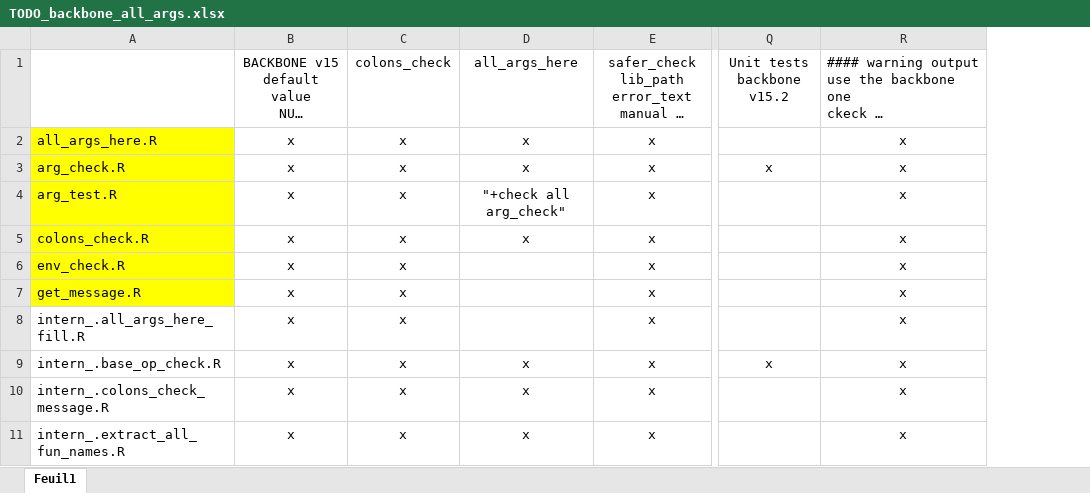
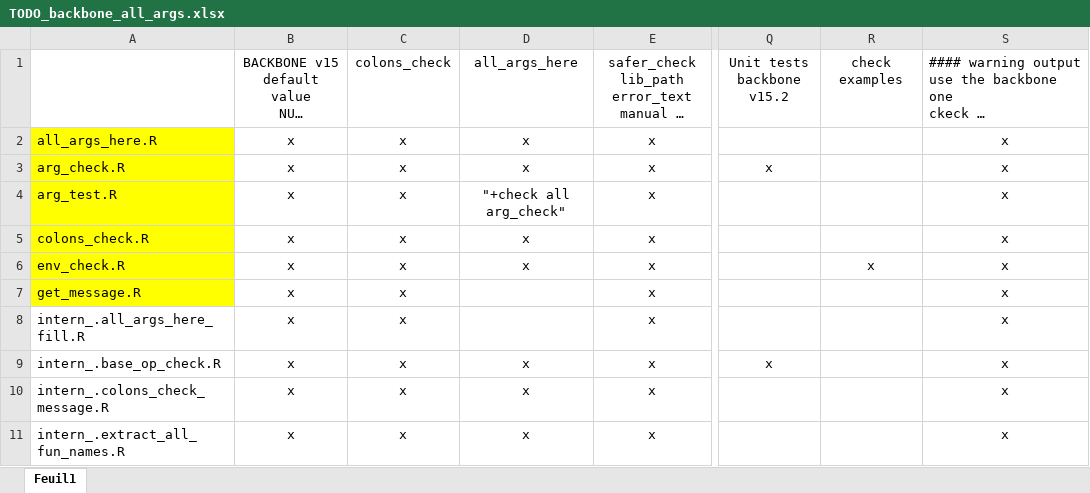
Before and after one commit to safer-r/saferDev, an Excel workbook: dev/TODO_backbone_all_args.xlsx, sheet Feuil1, drawn as a sheet; only a part is shown, gaps mark what is left out; long unchanged cells end in …; values as stored, in another font and other column widths than the file's, no borders; the diff names each change by its address in the sheet, - before the commit and + after, or states it on an @@ line.

Commit message:
all_args_here and env_check updated

```diff
--- a/dev/TODO_backbone_all_args.xlsx (sheet Feuil1)
+++ b/dev/TODO_backbone_all_args.xlsx (sheet Feuil1)
+column R, rows 1-6: check examples |  |  |  |  | x
-D6: (empty)
+D6: x
```
Also changed, not shown: 3 other files.
